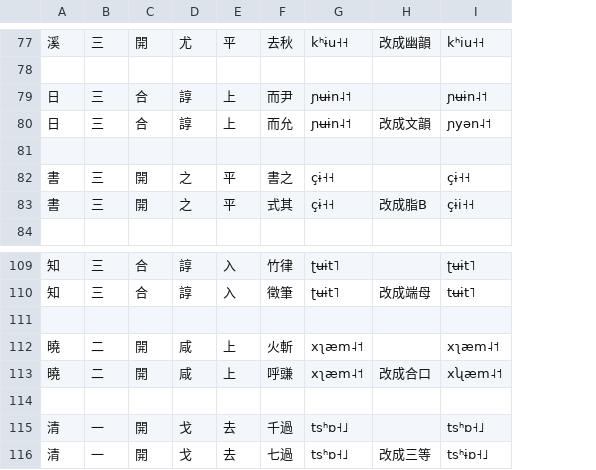
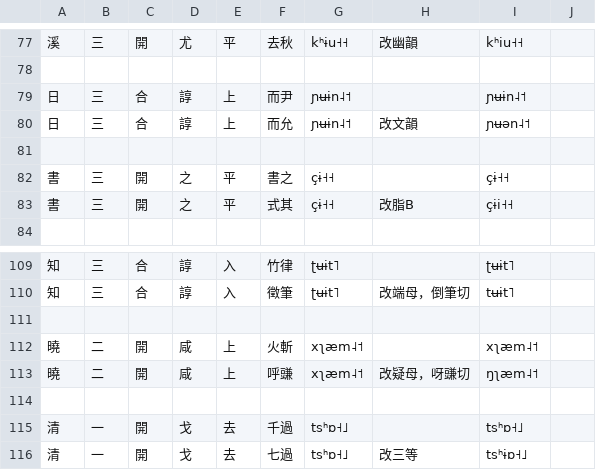
Before and after one commit to uliloewi/zhong1gu3li3in1, a CSV file: zhongguliin/remove-doublicated-syllables.csv, drawn as a sheet; only a part is shown, gaps mark what is left out; removed rows and columns are numbered as before the commit, all else as after; the diff covers the shown part only; the diff names each change by its address in the sheet, - before the commit and + after, or states it on an @@ line.

```diff
--- a/zhongguliin/remove-doublicated-syllables.csv
+++ b/zhongguliin/remove-doublicated-syllables.csv
-column H, rows 77-83: 改成幽韻 |  |  | 改成文韻 |  |  | 改成脂B; rows 110-116: 改成端母 |  |  | 改成合口 |  |  | 改成三等
+column H, rows 77-83: 改幽韻 |  |  | 改文韻 |  |  | 改脂B; rows 110-116: 改端母，倒筆切 |  |  | 改疑母，呀豏切 |  |  | 改三等
+column J, empty
-I80: ɲyən˨˦
+I80: ɲʉən˨˦
-I113: xʯæm˨˦
+I113: ŋʅæm˨˦
```
Also changed, not shown: 20 edited cells elsewhere in this file.
